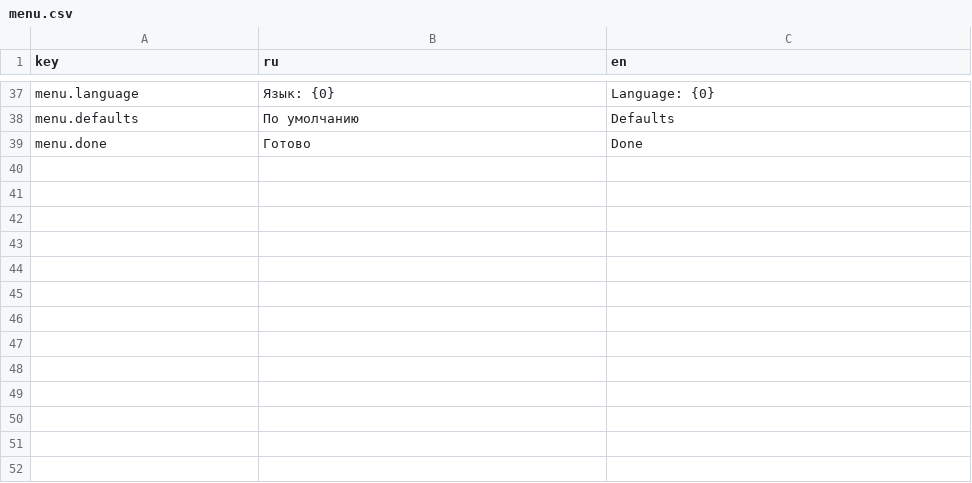
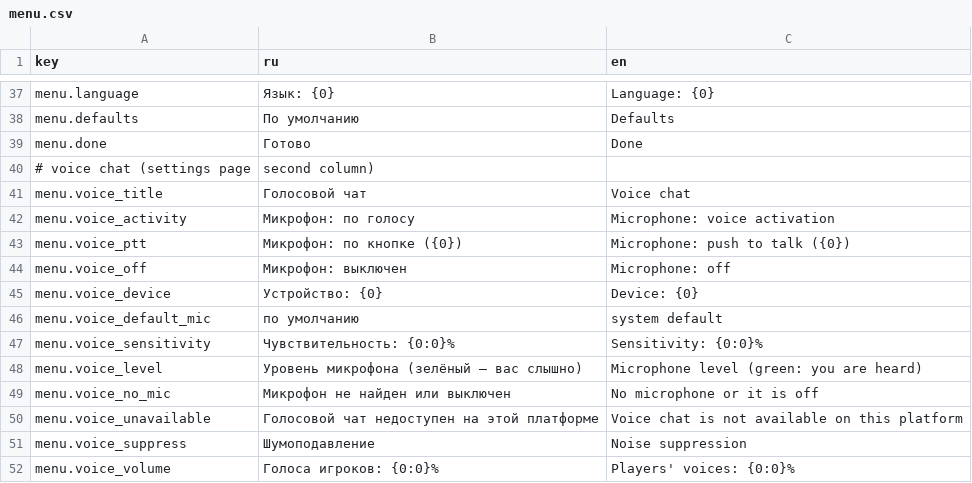
Before and after one commit to ZhukovskyGamesStudio/Untitled-stels-game, a CSV file: Assets/_Game/Resources/Strings/menu.csv, drawn as a sheet; only a part is shown, gaps mark what is left out.

```diff
--- a/Assets/_Game/Resources/Strings/menu.csv
+++ b/Assets/_Game/Resources/Strings/menu.csv
@@ -39 +39,14 @@ menu.defaults,По умолчанию,Defaults
 menu.done,Готово,Done
+# voice chat (settings page, second column)
+menu.voice_title,Голосовой чат,Voice chat
+menu.voice_activity,Микрофон: по голосу,Microphone: voice activation
+menu.voice_ptt,Микрофон: по кнопке ({0}),Microphone: push to talk ({0})
+menu.voice_off,Микрофон: выключен,Microphone: off
+menu.voice_device,Устройство: {0},Device: {0}
+menu.voice_default_mic,по умолчанию,system default
+menu.voice_sensitivity,Чувствительность: {0:0}%,Sensitivity: {0:0}%
+menu.voice_level,Уровень микрофона (зелёный — вас слышно),Microphone level (green: you are heard)
+menu.voice_no_mic,Микрофон не найден или выключен,No microphone or it is off
+menu.voice_unavailable,Голосовой чат недоступен на этой платформе,Voice chat is not available on this platform
+menu.voice_suppress,Шумоподавление,Noise suppression
+menu.voice_volume,Голоса игроков: {0:0}%,Players' voices: {0:0}%
```
Also changed, not shown: Assets/_Game/Resources/Strings/controls.csv, 57 other files.
